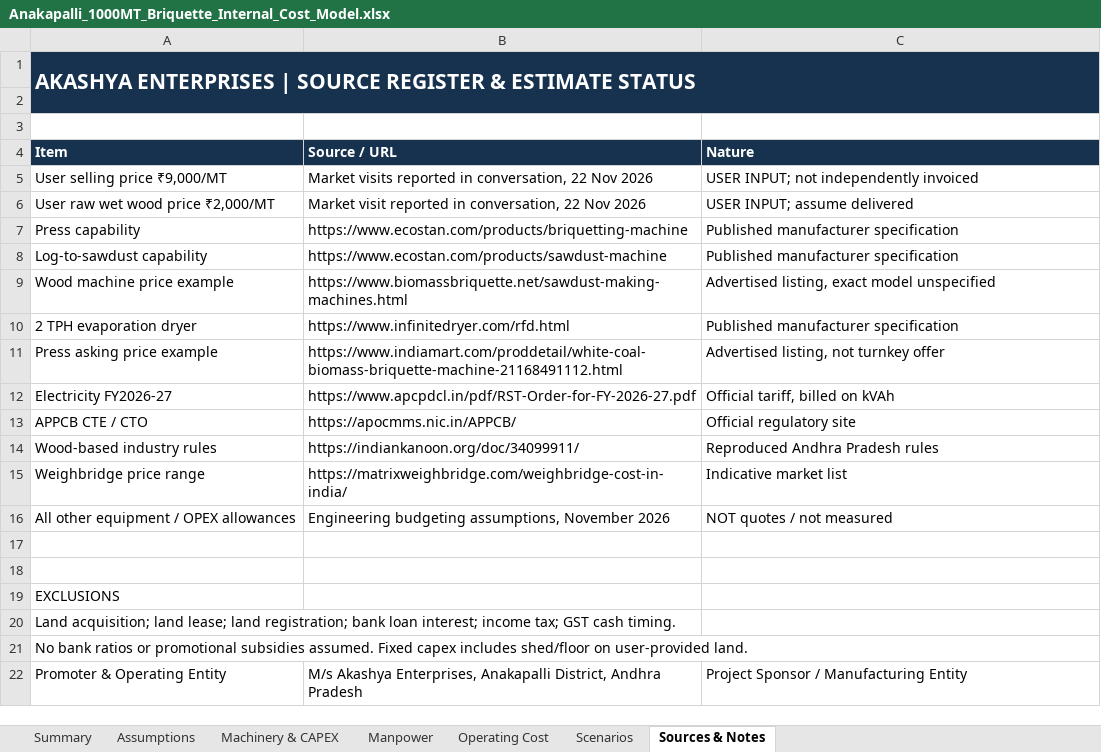
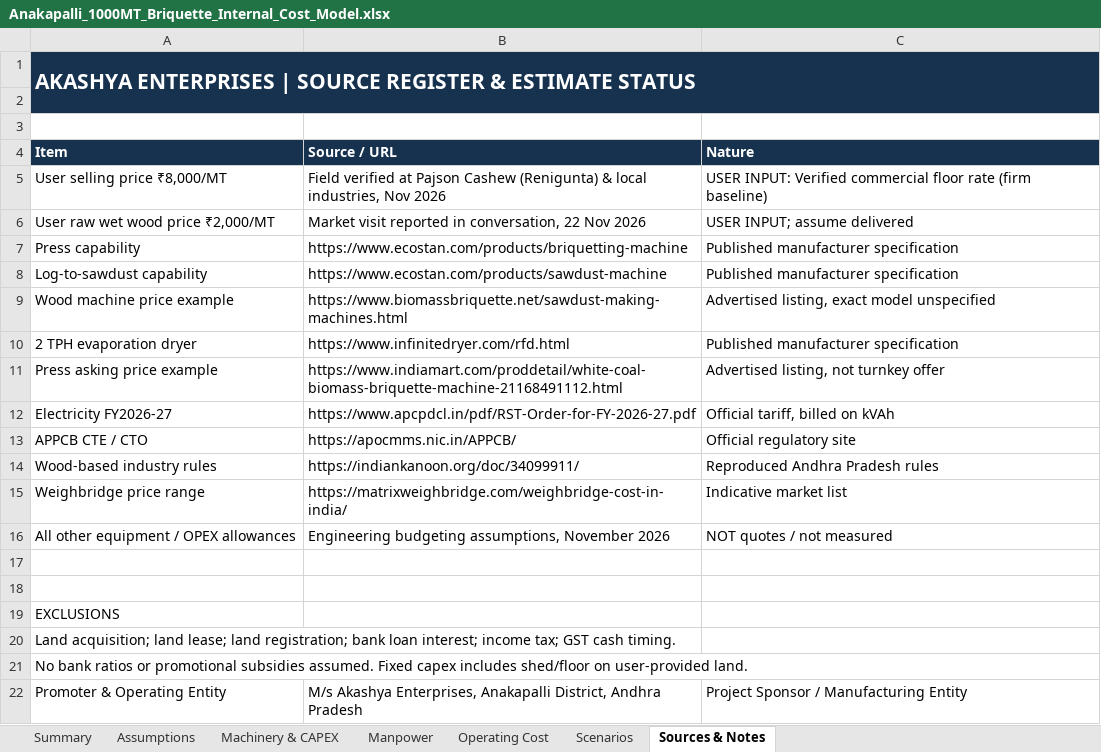
Before and after one commit to pavan53732/AKASHYA-ENTERPRISES, an Excel workbook: Anakapalli_1000MT_Briquette_Internal_Cost_Model.xlsx, sheet Sources & Notes, drawn as a sheet; values as stored, in another font and other column widths than the file's, no borders; removed rows and columns are numbered as before the commit, all else as after; the diff names each change by its address in the sheet, - before the commit and + after, or states it on an @@ line.

Commit message:
fix: update baseline selling price to verified floor rate of ₹8,000/MT
- Set final baseline briquette selling price to ₹8,000/MT (verified by promoter at Pajson Cashew Processing Unit, Renigunta Mandal and regional industrial units).
- Update dynamic Excel cost model (Anakapalli_1000MT_Briquette_Internal_Cost_Model.xlsx): Monthly revenue adjusted to ₹80.00 Lakh, EBITDA to ₹11.50 Lakh/month (₹1.38 Cr/yr), Net Working Capital to ₹99.43 Lakh, Total Cash Outlay to ₹619.43 Lakh (~₹6.19 Cr), and Payback to 4.49 years.
- Update internal owner DPR PDF across all financial tables and sensitivity summaries.
- Update 500 MT vs 1,000 MT comparison: Demonstrates that at ₹8,000/MT, a 500 MT line is marginal (₹2.47 L/mo EBITDA), while 1,000 MT yields healthy profitability (₹11.50 L/mo EBITDA).
- Update README.md and market research competitor register with verified floor rates.

```diff
--- a/Anakapalli_1000MT_Briquette_Internal_Cost_Model.xlsx (sheet Sources & Notes)
+++ b/Anakapalli_1000MT_Briquette_Internal_Cost_Model.xlsx (sheet Sources & Notes)
-row 5: User selling price ₹9,000/MT | Market visits reported in conversation, 22 Nov 2026 | USER INPUT; not independently invoiced
+row 5: User selling price ₹8,000/MT | Field verified at Pajson Cashew (Renigunta) & local industries, Nov 2026 | USER INPUT: Verified commercial floor rate (firm baseline)
```
Also changed, not shown: sheet Assumptions, 4 other files.
